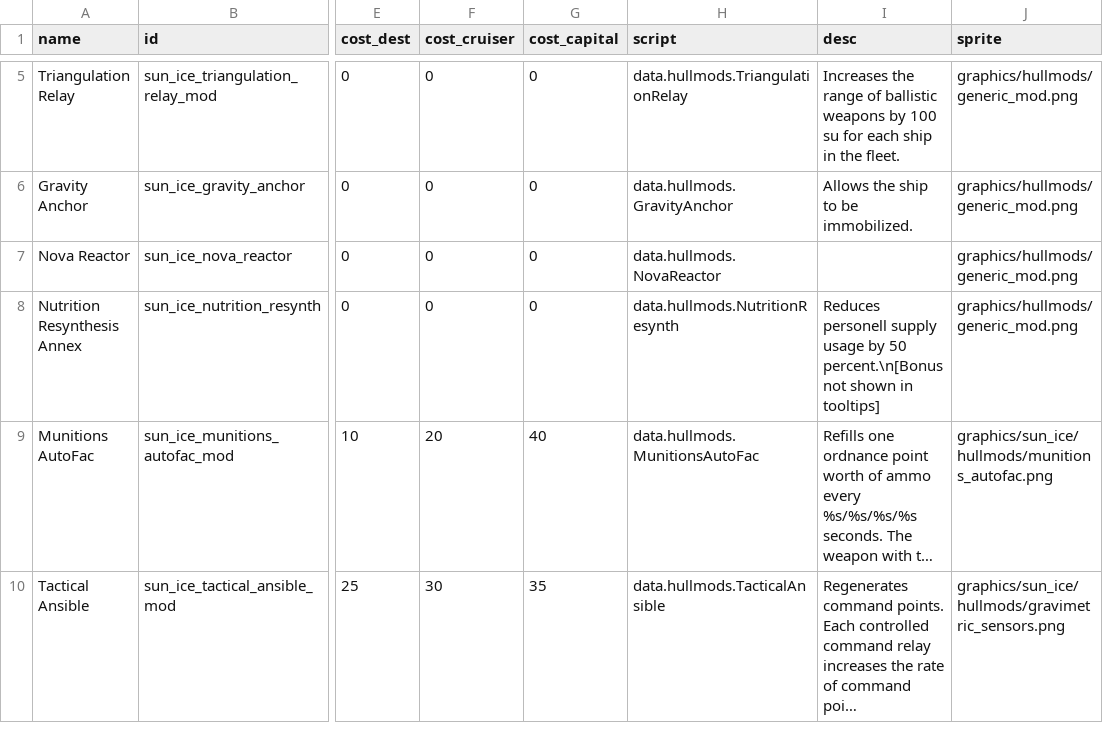
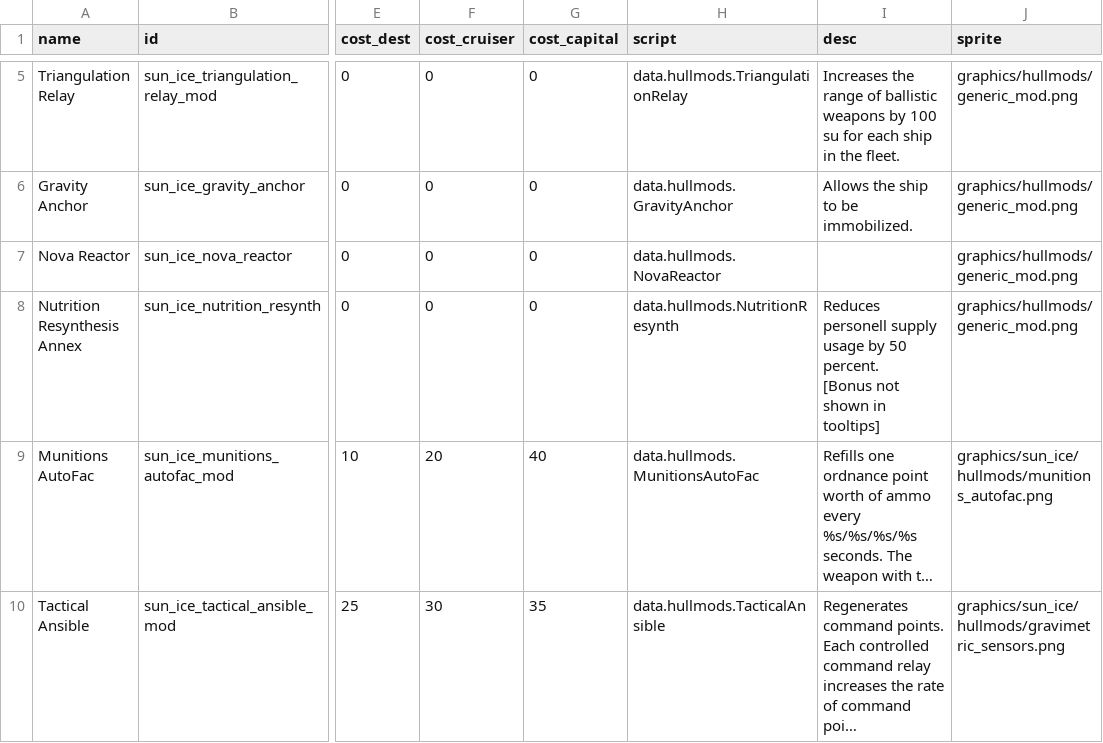
Before and after one commit to NateNBJ/IdoneusCitadelExiles, a CSV file: data/hullmods/hull_mods.csv, drawn as a sheet; only a part is shown, gaps mark what is left out; long unchanged cells end in …; ↵ is a line break in a cell; the diff names each change by its address in the sheet, - before the commit and + after, or states it on an @@ line.

```diff
--- a/data/hullmods/hull_mods.csv
+++ b/data/hullmods/hull_mods.csv
-I8 (desc): …by 50 percent.\n[Bonus not shown…
+I8 (desc): …by 50 percent. ↵ [Bonus not shown…
```
Also changed, not shown: data/hulls/ship_data.csv, data/shipsystems/ship_systems.csv, 30 other files.
